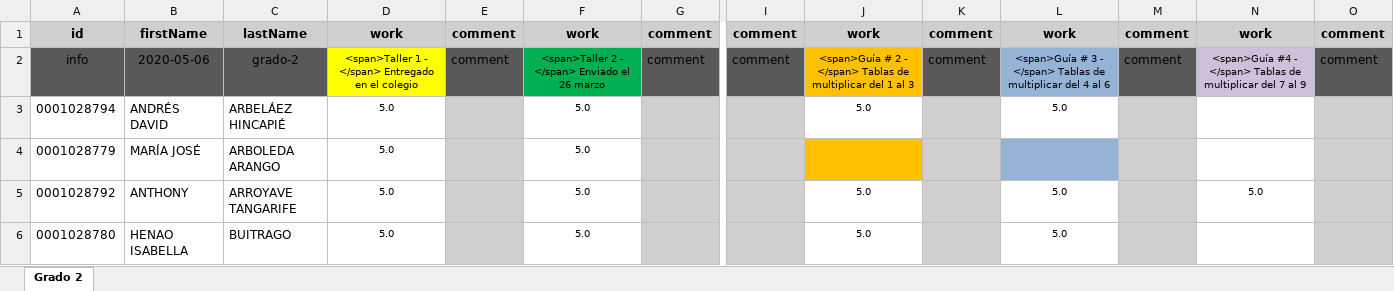
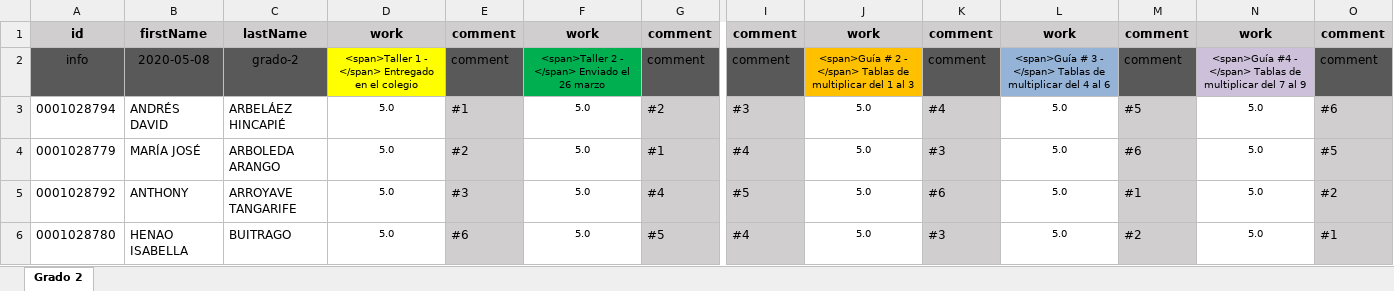
Before and after one commit to ywilken/fibonacho-preview, an Excel workbook: _files/student_grades_g2.xlsx, sheet Grado 2, drawn as a sheet; only a part is shown, gaps mark what is left out; values as stored, in another font and other column widths than the file's, no borders; the diff covers the shown part only; the diff names each change by its address in the sheet, - before the commit and + after, or states it on an @@ line.

```diff
--- a/_files/student_grades_g2.xlsx (sheet Grado 2)
+++ b/_files/student_grades_g2.xlsx (sheet Grado 2)
-B2: 2020-05-06
+B2: 2020-05-08
-E3: (empty)
+E3: #1
-G3: (empty)
+G3: #2
-I3: (empty)
+I3: #3
-K3: (empty)
+K3: #4
-M3: (empty)
+M3: #5
-N3:N4: (empty)
+N3:N4: 5.0
-O3: (empty)
+O3: #6
-E4: (empty)
+E4: #2
-G4: (empty)
+G4: #1
-I4: (empty)
+I4: #4
-J4: (empty)
+J4: 5.0
-J4 fill: #FFC000
+J4 fill: none
-K4: (empty)
+K4: #3
-L4: (empty)
+L4: 5.0
-L4 fill: #95B3D7
+L4 fill: none
-M4: (empty)
+M4: #6
-O4: (empty)
+O4: #5
-E5: (empty)
+E5: #3
-G5: (empty)
+G5: #4
-I5: (empty)
+I5: #5
-K5: (empty)
+K5: #6
-M5: (empty)
+M5: #1
-O5: (empty)
+O5: #2
-E6: (empty)
+E6: #6
-G6: (empty)
+G6: #5
-I6: (empty)
+I6: #4
-K6: (empty)
+K6: #3
-M6: (empty)
+M6: #2
-N6: (empty)
+N6: 5.0
-O6: (empty)
+O6: #1
```
Also changed, not shown: 106 edited cells and cell formats elsewhere in this sheet, _files/student_grades_g1.xlsx, _files/student_grades_g3.xlsx, 6 other files.
